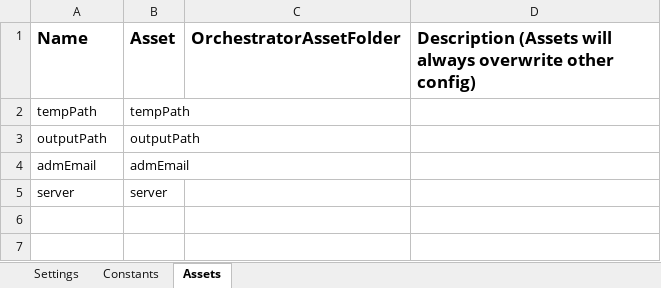
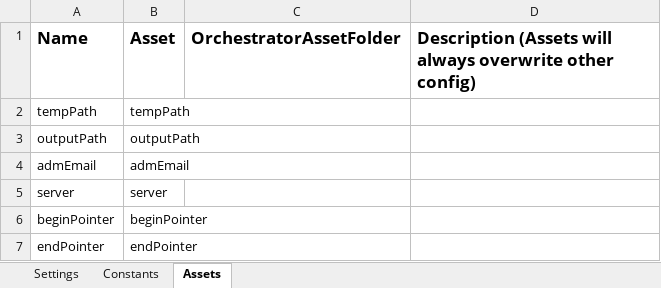
Before and after one commit to P4ll/test-task-open, an Excel workbook: BICExtractor/Data/Config.xlsx, sheet Assets, drawn as a sheet; values as stored, in another font and other column widths than the file's, no borders; the diff names each change by its address in the sheet, - before the commit and + after, or states it on an @@ line.

Commit message:
add bounds of data to Config

```diff
--- a/BICExtractor/Data/Config.xlsx (sheet Assets)
+++ b/BICExtractor/Data/Config.xlsx (sheet Assets)
+row 6: beginPointer | beginPointer
+row 7: endPointer | endPointer
```
Also changed, not shown: ОтчетПроверки_БИК_05_11_2020.xlsx, 1 other file.
